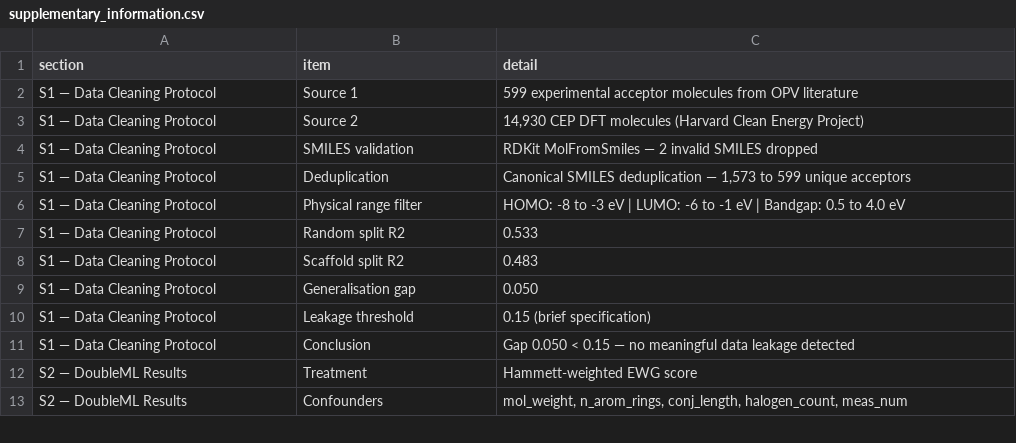
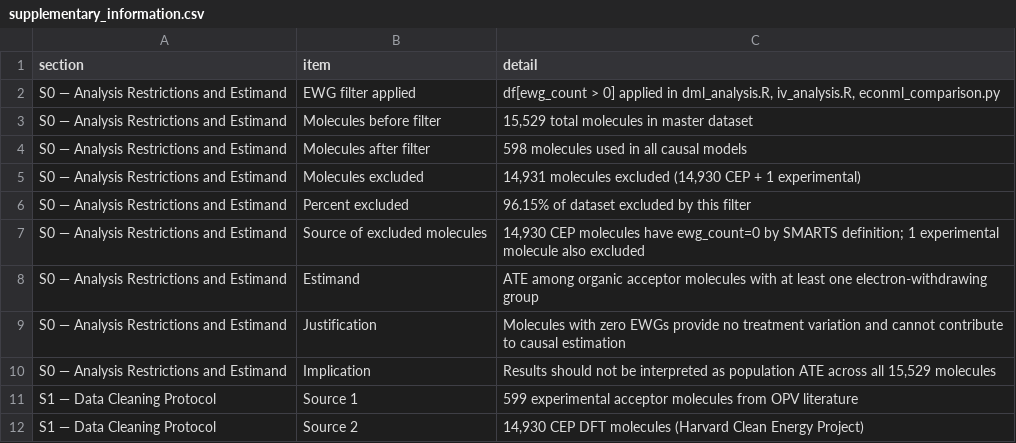
Before and after one commit to Bsamuel-tech/opv-causal-ml, a CSV file: results/tables/supplementary_information.csv, drawn as a sheet; only a part is shown; the shorter side is filled out with more unchanged rows.

Commit message:
Fix 8: disclose ewg_count>0 filter - estimand is ATE among EWG-containing molecules only

```diff
--- a/results/tables/supplementary_information.csv
+++ b/results/tables/supplementary_information.csv
@@ -1,2 +1,11 @@
 section,item,detail
+S0 — Analysis Restrictions and Estimand,EWG filter applied,"df[ewg_count > 0] applied in dml_analysis.R, iv_analysis.R, econml_comparison.py"
+S0 — Analysis Restrictions and Estimand,Molecules before filter,"15,529 total molecules in master dataset"
+S0 — Analysis Restrictions and Estimand,Molecules after filter,598 molecules used in all causal models
+S0 — Analysis Restrictions and Estimand,Molecules excluded,"14,931 molecules excluded (14,930 CEP + 1 experimental)"
+S0 — Analysis Restrictions and Estimand,Percent excluded,96.15% of dataset excluded by this filter
+S0 — Analysis Restrictions and Estimand,Source of excluded molecules,"14,930 CEP molecules have ewg_count=0 by SMARTS definition; 1 experimental molecule also excluded"
+S0 — Analysis Restrictions and Estimand,Estimand,ATE among organic acceptor molecules with at least one electron-withdrawing group
+S0 — Analysis Restrictions and Estimand,Justification,Molecules with zero EWGs provide no treatment variation and cannot contribute to causal estimation
+S0 — Analysis Restrictions and Estimand,Implication,"Results should not be interpreted as population ATE across all 15,529 molecules"
 S1 — Data Cleaning Protocol,Source 1,599 experimental acceptor molecules from OPV literature
```
